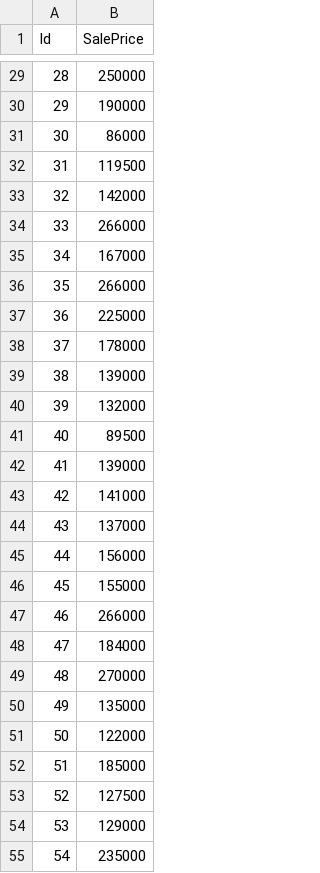
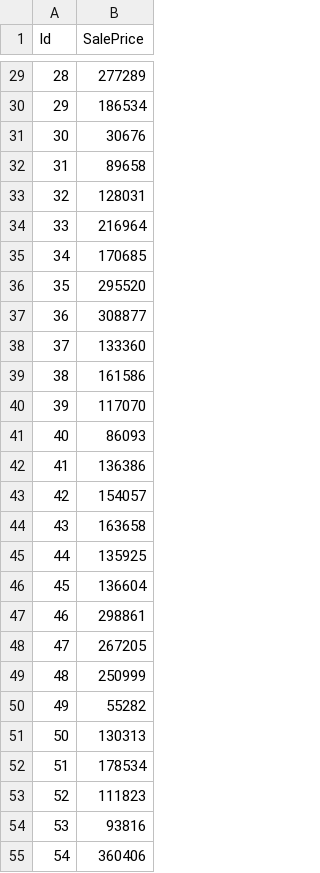
Before and after one commit to RazeNaan/boston_house_price_prediction, a CSV file: ouput.csv, drawn as a sheet; only a part is shown, gaps mark what is left out; the diff covers the shown part only.

```diff
--- a/ouput.csv
+++ b/ouput.csv
@@ -29,27 +29,27 @@ Id,SalePrice
-28,250000
-29,190000
-30,86000
-31,119500
-32,142000
-33,266000
-34,167000
-35,266000
-36,225000
-37,178000
-38,139000
-39,132000
-40,89500
-41,139000
-42,141000
-43,137000
-44,156000
-45,155000
-46,266000
-47,184000
-48,270000
-49,135000
-50,122000
-51,185000
-52,127500
-53,129000
-54,235000
+28,277289
+29,186534
+30,30676
+31,89658
+32,128031
+33,216964
+34,170685
+35,295520
+36,308877
+37,133360
+38,161586
+39,117070
+40,86093
+41,136386
+42,154057
+43,163658
+44,135925
+45,136604
+46,298861
+47,267205
+48,250999
+49,55282
+50,130313
+51,178534
+52,111823
+53,93816
+54,360406
```
Also changed, not shown: 112 edited cells elsewhere in this file, 1 other file.
